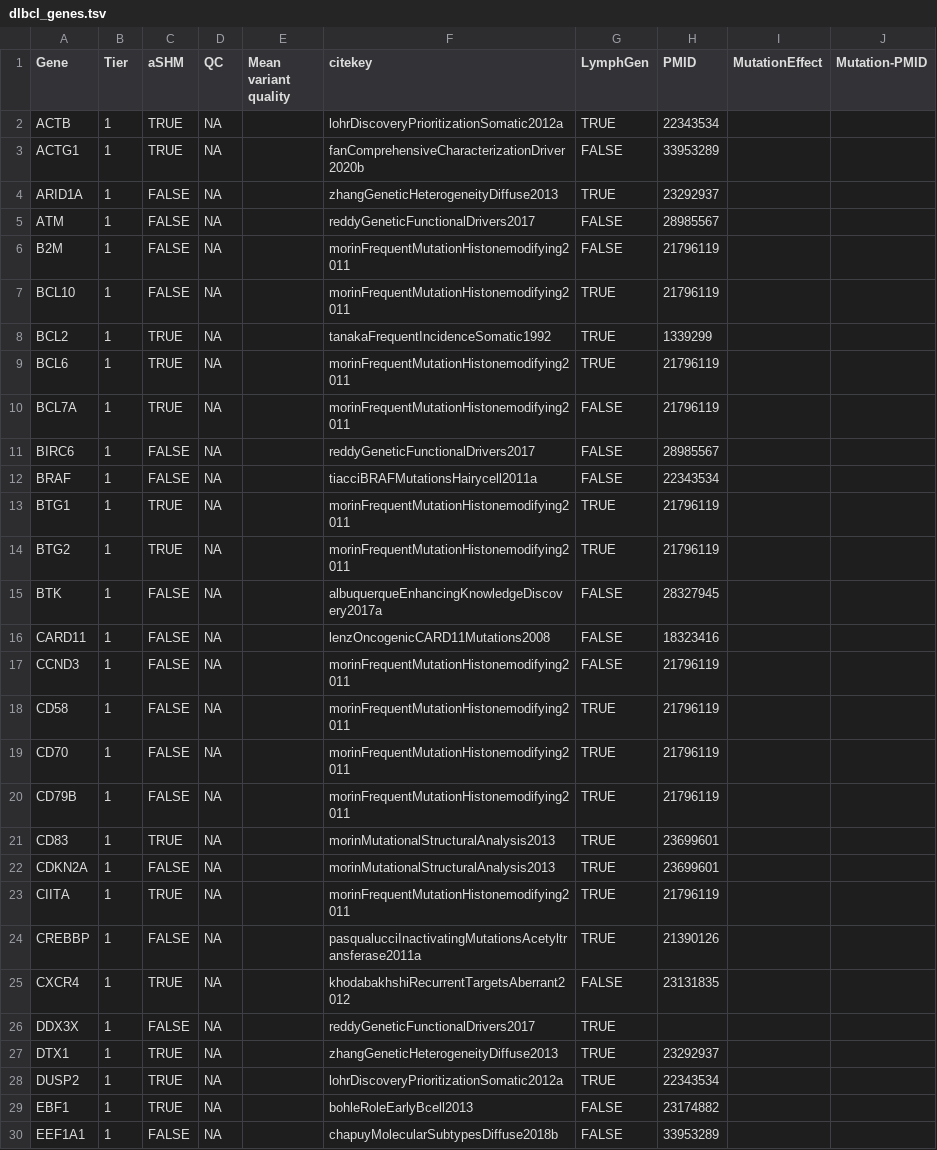
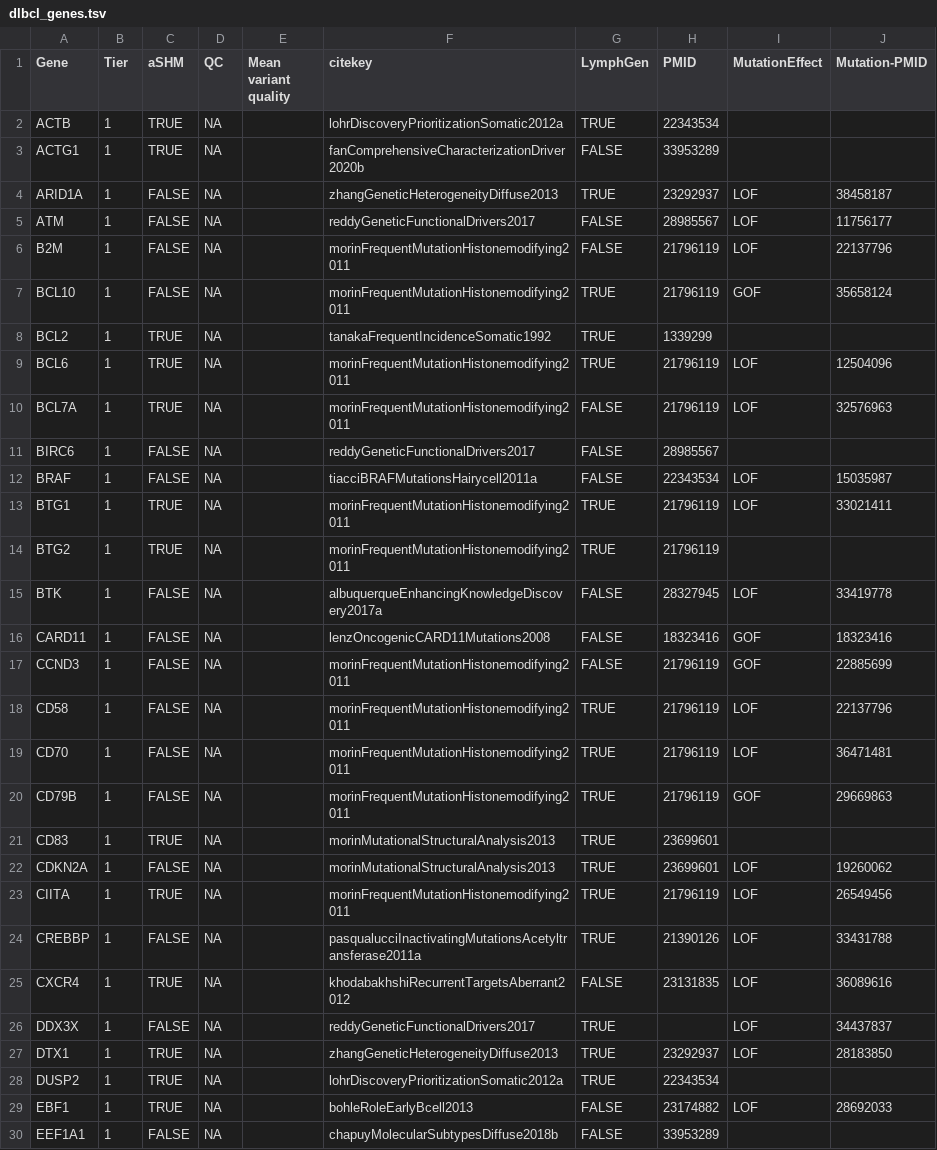
Before and after one commit to morinlab/LLMPP, a TSV file: resources/curated/dlbcl_genes.tsv, drawn as a sheet; only a part is shown; the diff covers the shown part only.

```diff
--- a/resources/curated/dlbcl_genes.tsv
+++ b/resources/curated/dlbcl_genes.tsv
@@ -3,28 +3,28 @@ ACTB	1	TRUE	NA		lohrDiscoveryPrioritizationSomatic2012a	TRUE	22343534
 ACTG1	1	TRUE	NA		fanComprehensiveCharacterizationDriver2020b	FALSE	33953289		
-ARID1A	1	FALSE	NA		zhangGeneticHeterogeneityDiffuse2013	TRUE	23292937		
-ATM	1	FALSE	NA		reddyGeneticFunctionalDrivers2017	FALSE	28985567		
-B2M	1	FALSE	NA		morinFrequentMutationHistonemodifying2011	FALSE	21796119		
-BCL10	1	FALSE	NA		morinFrequentMutationHistonemodifying2011	TRUE	21796119		
+ARID1A	1	FALSE	NA		zhangGeneticHeterogeneityDiffuse2013	TRUE	23292937	LOF	38458187
+ATM	1	FALSE	NA		reddyGeneticFunctionalDrivers2017	FALSE	28985567	LOF	11756177
+B2M	1	FALSE	NA		morinFrequentMutationHistonemodifying2011	FALSE	21796119	LOF	22137796
+BCL10	1	FALSE	NA		morinFrequentMutationHistonemodifying2011	TRUE	21796119	GOF	35658124
 BCL2	1	TRUE	NA		tanakaFrequentIncidenceSomatic1992	TRUE	1339299		
-BCL6	1	TRUE	NA		morinFrequentMutationHistonemodifying2011	TRUE	21796119		
-BCL7A	1	TRUE	NA		morinFrequentMutationHistonemodifying2011	FALSE	21796119		
+BCL6	1	TRUE	NA		morinFrequentMutationHistonemodifying2011	TRUE	21796119	LOF	12504096
+BCL7A	1	TRUE	NA		morinFrequentMutationHistonemodifying2011	FALSE	21796119	LOF	32576963
 BIRC6	1	FALSE	NA		reddyGeneticFunctionalDrivers2017	FALSE	28985567		
-BRAF	1	FALSE	NA		tiacciBRAFMutationsHairycell2011a	FALSE	22343534		
-BTG1	1	TRUE	NA		morinFrequentMutationHistonemodifying2011	TRUE	21796119		
+BRAF	1	FALSE	NA		tiacciBRAFMutationsHairycell2011a	FALSE	22343534	LOF	15035987
+BTG1	1	TRUE	NA		morinFrequentMutationHistonemodifying2011	TRUE	21796119	LOF	33021411
 BTG2	1	TRUE	NA		morinFrequentMutationHistonemodifying2011	TRUE	21796119		
-BTK	1	FALSE	NA		albuquerqueEnhancingKnowledgeDiscovery2017a	FALSE	28327945		
-CARD11	1	FALSE	NA		lenzOncogenicCARD11Mutations2008	FALSE	18323416		
-CCND3	1	FALSE	NA		morinFrequentMutationHistonemodifying2011	FALSE	21796119		
-CD58	1	FALSE	NA		morinFrequentMutationHistonemodifying2011	TRUE	21796119		
-CD70	1	FALSE	NA		morinFrequentMutationHistonemodifying2011	TRUE	21796119		
-CD79B	1	FALSE	NA		morinFrequentMutationHistonemodifying2011	TRUE	21796119		
+BTK	1	FALSE	NA		albuquerqueEnhancingKnowledgeDiscovery2017a	FALSE	28327945	LOF	33419778
+CARD11	1	FALSE	NA		lenzOncogenicCARD11Mutations2008	FALSE	18323416	GOF	18323416
+CCND3	1	FALSE	NA		morinFrequentMutationHistonemodifying2011	FALSE	21796119	GOF	22885699
+CD58	1	FALSE	NA		morinFrequentMutationHistonemodifying2011	TRUE	21796119	LOF	22137796
+CD70	1	FALSE	NA		morinFrequentMutationHistonemodifying2011	TRUE	21796119	LOF	36471481
+CD79B	1	FALSE	NA		morinFrequentMutationHistonemodifying2011	TRUE	21796119	GOF	29669863
 CD83	1	TRUE	NA		morinMutationalStructuralAnalysis2013	TRUE	23699601		
-CDKN2A	1	FALSE	NA		morinMutationalStructuralAnalysis2013	TRUE	23699601		
-CIITA	1	TRUE	NA		morinFrequentMutationHistonemodifying2011	TRUE	21796119		
-CREBBP	1	FALSE	NA		pasqualucciInactivatingMutationsAcetyltransferase2011a	TRUE	21390126		
-CXCR4	1	TRUE	NA		khodabakhshiRecurrentTargetsAberrant2012	FALSE	23131835		
-DDX3X	1	FALSE	NA		reddyGeneticFunctionalDrivers2017	TRUE			
-DTX1	1	TRUE	NA		zhangGeneticHeterogeneityDiffuse2013	TRUE	23292937		
+CDKN2A	1	FALSE	NA		morinMutationalStructuralAnalysis2013	TRUE	23699601	LOF	19260062
+CIITA	1	TRUE	NA		morinFrequentMutationHistonemodifying2011	TRUE	21796119	LOF	26549456
+CREBBP	1	FALSE	NA		pasqualucciInactivatingMutationsAcetyltransferase2011a	TRUE	21390126	LOF	33431788
+CXCR4	1	TRUE	NA		khodabakhshiRecurrentTargetsAberrant2012	FALSE	23131835	LOF	36089616
+DDX3X	1	FALSE	NA		reddyGeneticFunctionalDrivers2017	TRUE		LOF	34437837
+DTX1	1	TRUE	NA		zhangGeneticHeterogeneityDiffuse2013	TRUE	23292937	LOF	28183850
 DUSP2	1	TRUE	NA		lohrDiscoveryPrioritizationSomatic2012a	TRUE	22343534		
-EBF1	1	TRUE	NA		bohleRoleEarlyBcell2013	FALSE	23174882		
+EBF1	1	TRUE	NA		bohleRoleEarlyBcell2013	FALSE	23174882	LOF	28692033
 EEF1A1	1	FALSE	NA		chapuyMolecularSubtypesDiffuse2018b	FALSE	33953289		
```
Also changed, not shown: 120 edited cells elsewhere in this file.
